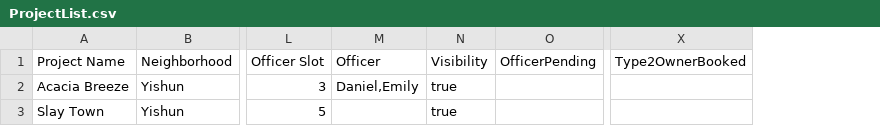
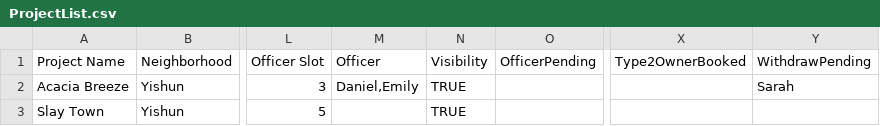
Before and after one commit to yitenglol/SDDA-grp3, a CSV file: SOLID/ProjectList.csv, drawn as a sheet; only a part is shown, gaps mark what is left out; the diff names each change by its address in the sheet, - before the commit and + after, or states it on an @@ line.

```diff
--- a/SOLID/ProjectList.csv
+++ b/SOLID/ProjectList.csv
+column Y (WithdrawPending), row 2: Sarah
-N2:N3 (Visibility): true
+N2:N3 (Visibility): TRUE
```
Also changed, not shown: 14 other files.
